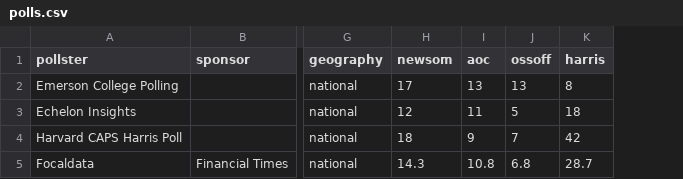
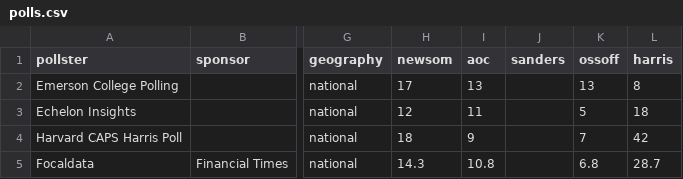
Before and after one commit to driscollglobe/2028-machine, a CSV file: polls.csv, drawn as a sheet; only a part is shown, gaps mark what is left out; the diff names each change by its address in the sheet, - before the commit and + after, or states it on an @@ line.

```diff
--- a/polls.csv
+++ b/polls.csv
+column J (sanders), empty
```
Also changed, not shown: history.csv, 22 other files.
